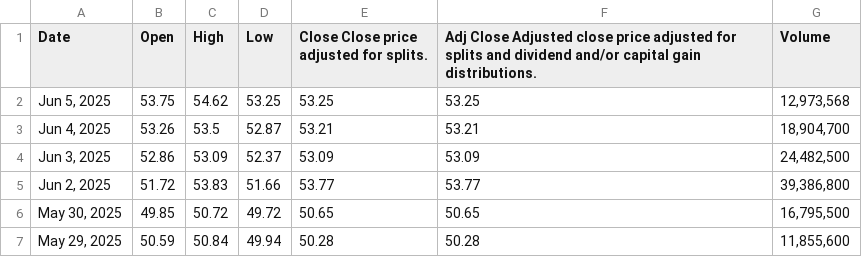
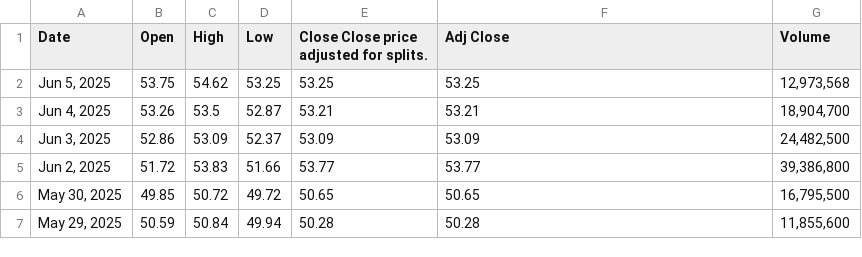
Before and after one commit to finlayrossdavie/simple_trading_system, a CSV file: data/futures/adjusted_prices_csv/GDX.csv, drawn as a sheet; only a part is shown.

```diff
--- a/data/futures/adjusted_prices_csv/GDX.csv
+++ b/data/futures/adjusted_prices_csv/GDX.csv
@@ -1,2 +1,2 @@
-Date,Open,High,Low,Close          Close price adjusted for splits.,Adj Close          Adjusted close price adjusted for splits and dividend and/or capital gain distributions.,Volume
+Date,Open,High,Low,Close          Close price adjusted for splits.,Adj Close,Volume
 "Jun 5, 2025",53.75,54.62,53.25,53.25,53.25,"12,973,568"
```
Also changed, not shown: data/futures/adjusted_prices_csv/GLD.csv, 3 other files.
